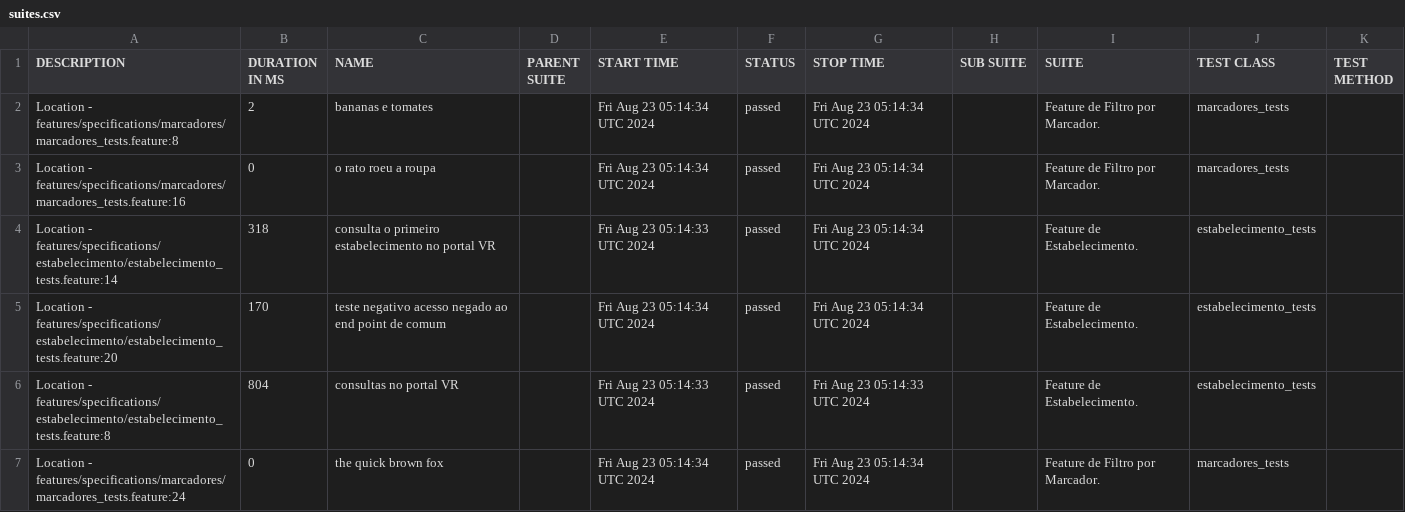
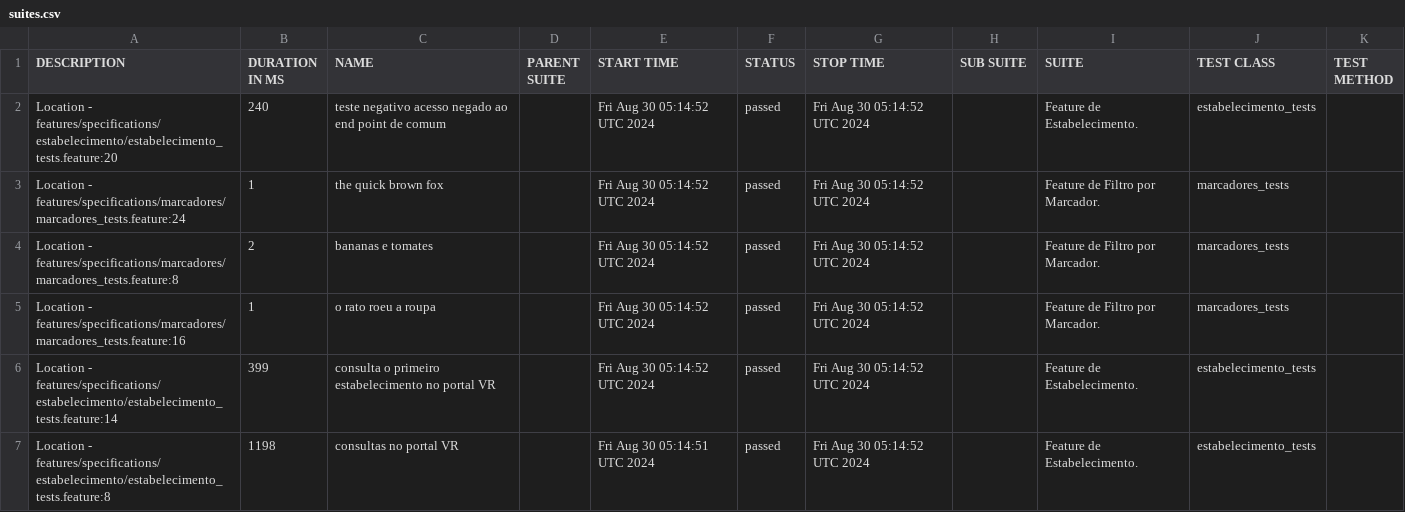
Before and after one commit to reinaldorossetti/cucumber_ruby_httparty, a CSV file: allure-report/data/suites.csv, drawn as a sheet.

```diff
--- a/allure-report/data/suites.csv
+++ b/allure-report/data/suites.csv
@@ -1,7 +1,7 @@
 "DESCRIPTION","DURATION IN MS","NAME","PARENT SUITE","START TIME","STATUS","STOP TIME","SUB SUITE","SUITE","TEST CLASS","TEST METHOD"
-"Location - features/specifications/marcadores/marcadores_tests.feature:8","2","bananas e tomates","","Fri Aug 23 05:14:34 UTC 2024","passed","Fri Aug 23 05:14:34 UTC 2024","","Feature de Filtro por Marcador.","marcadores_tests",""
-"Location - features/specifications/marcadores/marcadores_tests.feature:16","0","o rato roeu a roupa","","Fri Aug 23 05:14:34 UTC 2024","passed","Fri Aug 23 05:14:34 UTC 2024","","Feature de Filtro por Marcador.","marcadores_tests",""
-"Location - features/specifications/estabelecimento/estabelecimento_tests.feature:14","318","consulta o primeiro estabelecimento no portal VR","","Fri Aug 23 05:14:33 UTC 2024","passed","Fri Aug 23 05:14:34 UTC 2024","","Feature de Estabelecimento.","estabelecimento_tests",""
-"Location - features/specifications/estabelecimento/estabelecimento_tests.feature:20","170","teste negativo acesso negado ao end point de comum","","Fri Aug 23 05:14:34 UTC 2024","passed","Fri Aug 23 05:14:34 UTC 2024","","Feature de Estabelecimento.","estabelecimento_tests",""
-"Location - features/specifications/estabelecimento/estabelecimento_tests.feature:8","804","consultas no portal VR","","Fri Aug 23 05:14:33 UTC 2024","passed","Fri Aug 23 05:14:33 UTC 2024","","Feature de Estabelecimento.","estabelecimento_tests",""
-"Location - features/specifications/marcadores/marcadores_tests.feature:24","0","the quick brown fox","","Fri Aug 23 05:14:34 UTC 2024","passed","Fri Aug 23 05:14:34 UTC 2024","","Feature de Filtro por Marcador.","marcadores_tests",""
+"Location - features/specifications/estabelecimento/estabelecimento_tests.feature:20","240","teste negativo acesso negado ao end point de comum","","Fri Aug 30 05:14:52 UTC 2024","passed","Fri Aug 30 05:14:52 UTC 2024","","Feature de Estabelecimento.","estabelecimento_tests",""
+"Location - features/specifications/marcadores/marcadores_tests.feature:24","1","the quick brown fox","","Fri Aug 30 05:14:52 UTC 2024","passed","Fri Aug 30 05:14:52 UTC 2024","","Feature de Filtro por Marcador.","marcadores_tests",""
+"Location - features/specifications/marcadores/marcadores_tests.feature:8","2","bananas e tomates","","Fri Aug 30 05:14:52 UTC 2024","passed","Fri Aug 30 05:14:52 UTC 2024","","Feature de Filtro por Marcador.","marcadores_tests",""
+"Location - features/specifications/marcadores/marcadores_tests.feature:16","1","o rato roeu a roupa","","Fri Aug 30 05:14:52 UTC 2024","passed","Fri Aug 30 05:14:52 UTC 2024","","Feature de Filtro por Marcador.","marcadores_tests",""
+"Location - features/specifications/estabelecimento/estabelecimento_tests.feature:14","399","consulta o primeiro estabelecimento no portal VR","","Fri Aug 30 05:14:52 UTC 2024","passed","Fri Aug 30 05:14:52 UTC 2024","","Feature de Estabelecimento.","estabelecimento_tests",""
+"Location - features/specifications/estabelecimento/estabelecimento_tests.feature:8","1198","consultas no portal VR","","Fri Aug 30 05:14:51 UTC 2024","passed","Fri Aug 30 05:14:52 UTC 2024","","Feature de Estabelecimento.","estabelecimento_tests",""
```
Also changed, not shown: allure-report/data/behaviors.csv, 32 other files.
